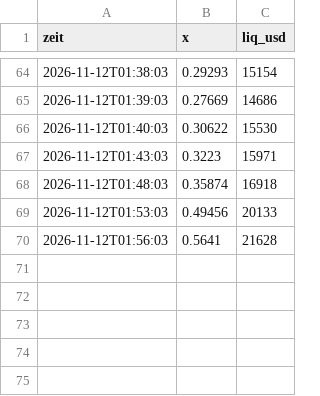
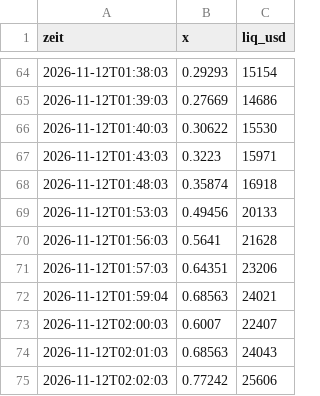
Before and after one commit to Mathu67/coin-scanner, a CSV file: data/verlauf/BoRsyzgtFw56gHqWgqb7wL45bMr9vQMF564j1Gvtcash.csv, drawn as a sheet; only a part is shown, gaps mark what is left out.

```diff
--- a/data/verlauf/BoRsyzgtFw56gHqWgqb7wL45bMr9vQMF564j1Gvtcash.csv
+++ b/data/verlauf/BoRsyzgtFw56gHqWgqb7wL45bMr9vQMF564j1Gvtcash.csv
@@ -70 +70,6 @@ zeit,x,liq_usd
 2026-11-12T01:56:03,0.5641,21628
+2026-11-12T01:57:03,0.64351,23206
+2026-11-12T01:59:04,0.68563,24021
+2026-11-12T02:00:03,0.6007,22407
+2026-11-12T02:01:03,0.68563,24043
+2026-11-12T02:02:03,0.77242,25606
```
Also changed, not shown: data/verlauf/65iH8k736QNhuUHm1tt8X7yJXpJ517HPPq8BrVdwring.csv, data/verlauf/774k3J7PCQXwn7HVeiXGqwU2rAmD76fxv1LwpLfJpump.csv, 11 other files.
